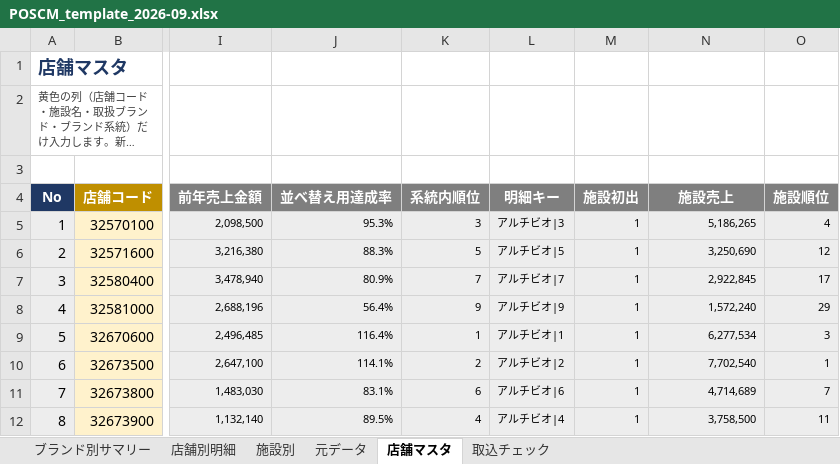
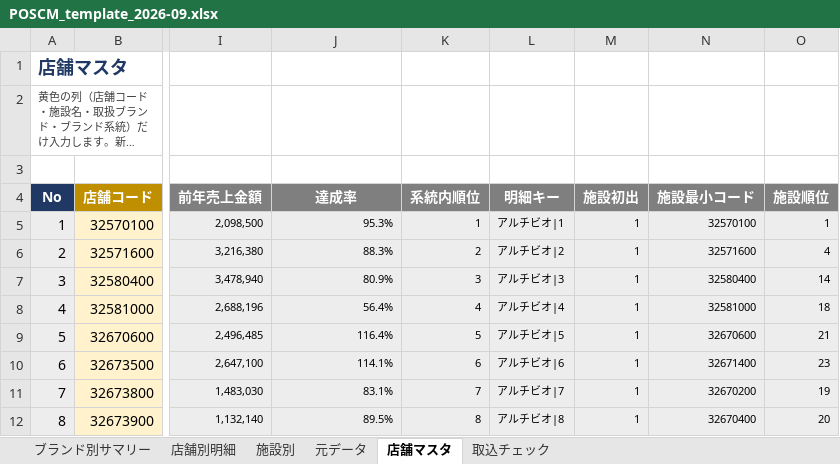
Before and after one commit to maekou-afk/claude, an Excel workbook: output/POSCM_template_2026-09.xlsx, sheet 店舗マスタ, drawn as a sheet; only a part is shown, gaps mark what is left out; long unchanged cells end in …; values as stored, in another font and other column widths than the file's, no borders; charts and pictures not drawn; the diff covers the shown part only; the diff names each change by its address in the sheet, - before the commit and + after, or states it on an @@ line.

```diff
--- a/output/POSCM_template_2026-09.xlsx (sheet 店舗マスタ)
+++ b/output/POSCM_template_2026-09.xlsx (sheet 店舗マスタ)
-J4: 並べ替え用達成率
+J4: 達成率
-N4: 施設売上
+N4: 施設最小コード
-K5 (系統内順位): 3
+K5 (系統内順位): 1
-L5 (明細キー): アルチビオ|3
+L5 (明細キー): アルチビオ|1
-N5 (施設最小コード): 5,186,265
+N5 (施設最小コード): 32570100
-O5 (施設順位): 4
+O5 (施設順位): 1
-K6 (系統内順位): 5
+K6 (系統内順位): 2
-L6 (明細キー): アルチビオ|5
+L6 (明細キー): アルチビオ|2
-N6 (施設最小コード): 3,250,690
+N6 (施設最小コード): 32571600
-O6 (施設順位): 12
+O6 (施設順位): 4
-K7 (系統内順位): 7
+K7 (系統内順位): 3
-L7 (明細キー): アルチビオ|7
+L7 (明細キー): アルチビオ|3
-N7 (施設最小コード): 2,922,845
+N7 (施設最小コード): 32580400
-O7 (施設順位): 17
+O7 (施設順位): 14
-K8 (系統内順位): 9
+K8 (系統内順位): 4
-L8 (明細キー): アルチビオ|9
+L8 (明細キー): アルチビオ|4
-N8 (施設最小コード): 1,572,240
+N8 (施設最小コード): 32581000
-O8 (施設順位): 29
+O8 (施設順位): 18
-K9 (系統内順位): 1
+K9 (系統内順位): 5
-L9 (明細キー): アルチビオ|1
+L9 (明細キー): アルチビオ|5
-N9 (施設最小コード): 6,277,534
+N9 (施設最小コード): 32670600
-O9 (施設順位): 3
+O9 (施設順位): 21
-K10 (系統内順位): 2
+K10 (系統内順位): 6
-L10 (明細キー): アルチビオ|2
+L10 (明細キー): アルチビオ|6
-N10 (施設最小コード): 7,702,540
+N10 (施設最小コード): 32671400
-O10 (施設順位): 1
+O10 (施設順位): 23
-K11 (系統内順位): 6
+K11 (系統内順位): 7
-L11 (明細キー): アルチビオ|6
+L11 (明細キー): アルチビオ|7
-N11 (施設最小コード): 4,714,689
+N11 (施設最小コード): 32670200
-O11 (施設順位): 7
+O11 (施設順位): 19
-K12 (系統内順位): 4
+K12 (系統内順位): 8
-L12 (明細キー): アルチビオ|4
+L12 (明細キー): アルチビオ|8
-N12 (施設最小コード): 3,758,500
+N12 (施設最小コード): 32670400
-O12 (施設順位): 11
+O12 (施設順位): 20
```
Also changed, not shown: 115 edited cells elsewhere in this sheet, sheet 施設別, sheet 店舗別明細, formulas that keep their value, output/POSCM_template_2026-10.xlsx.
